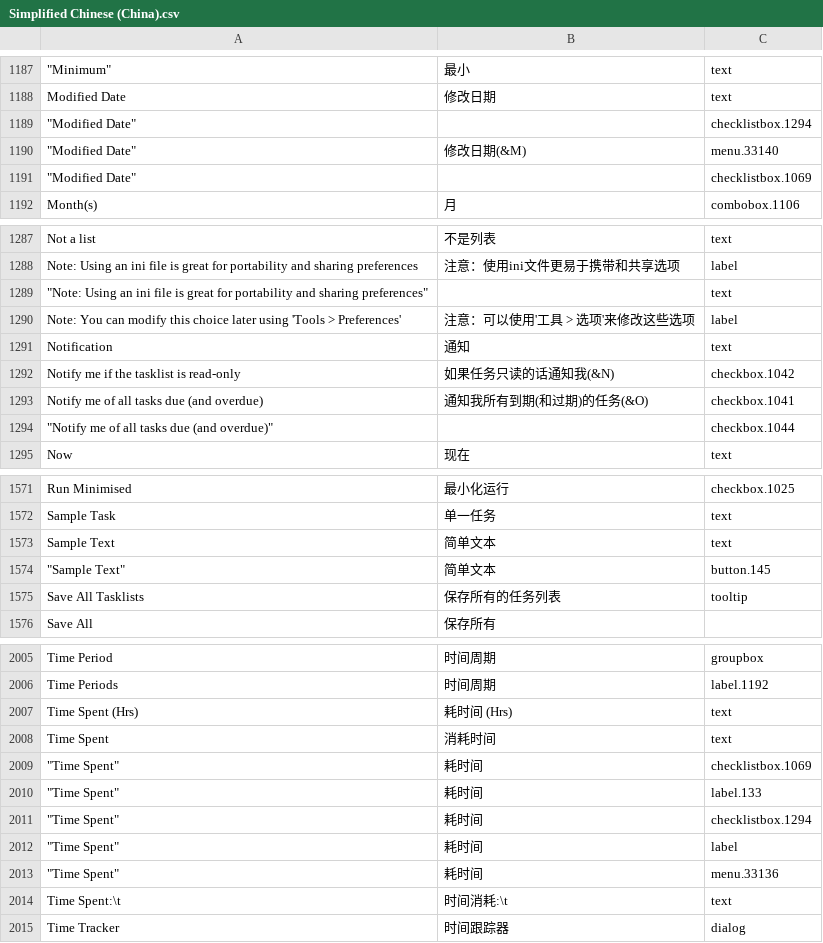
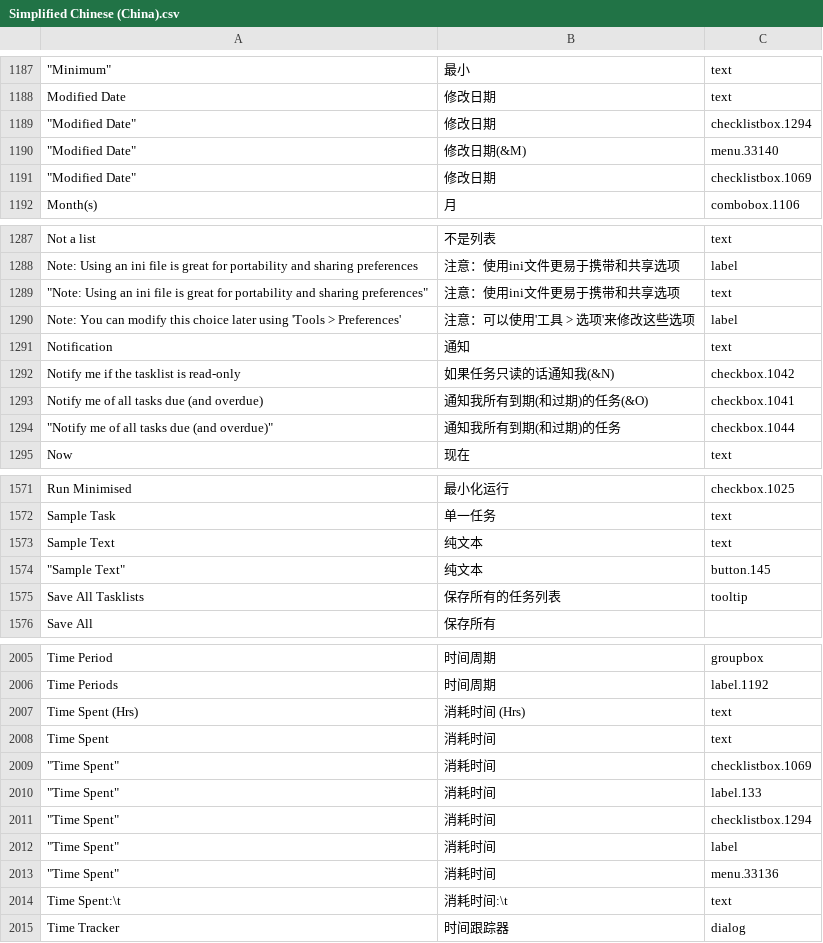
Before and after one commit to ky081105/ToDoList_Resources, a CSV file: Translations/Simplified Chinese (China).csv, drawn as a sheet; only a part is shown, gaps mark what is left out; the diff covers the shown part only; the diff names each change by its address in the sheet, - before the commit and + after, or states it on an @@ line.

Commit message:
Update Simplified Chinese (China).csv

```diff
--- a/Translations/Simplified Chinese (China).csv
+++ b/Translations/Simplified Chinese (China).csv
-B1189: (empty)
+B1189: 修改日期
-B1191: (empty)
+B1191: 修改日期
-B1289: (empty)
+B1289: 注意：使用ini文件更易于携带和共享选项
-B1294: (empty)
+B1294: 通知我所有到期(和过期)的任务
-B1573:B1574: 简单文本
+B1573:B1574: 纯文本
-B2007: 耗时间 (Hrs)
+B2007: 消耗时间 (Hrs)
-B2009:B2013: 耗时间
+B2009:B2013: 消耗时间
-B2014: 时间消耗:\t
+B2014: 消耗时间:\t
```
Also changed, not shown: 10 edited cells elsewhere in this file.
